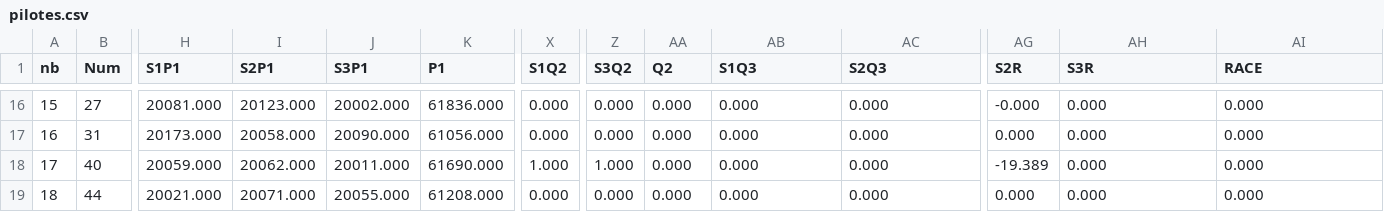
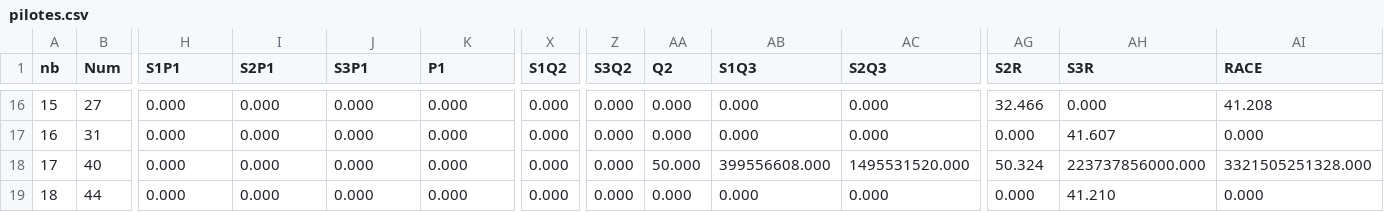
Before and after one commit to IchikyOtsu/Merced-os, a CSV file: Programme/data/pilotes.csv, drawn as a sheet; only a part is shown, gaps mark what is left out; the diff covers the shown part only; the diff names each change by its address in the sheet, - before the commit and + after, or states it on an @@ line.

```diff
--- a/Programme/data/pilotes.csv
+++ b/Programme/data/pilotes.csv
-H16 (S1P1): 20081.000
+H16 (S1P1): 0.000
-I16 (S2P1): 20123.000
+I16 (S2P1): 0.000
-J16 (S3P1): 20002.000
+J16 (S3P1): 0.000
-K16 (P1): 61836.000
+K16 (P1): 0.000
-AG16 (S2R): -0.000
+AG16 (S2R): 32.466
-AI16 (RACE): 0.000
+AI16 (RACE): 41.208
-H17 (S1P1): 20173.000
+H17 (S1P1): 0.000
-I17 (S2P1): 20058.000
+I17 (S2P1): 0.000
-J17 (S3P1): 20090.000
+J17 (S3P1): 0.000
-K17 (P1): 61056.000
+K17 (P1): 0.000
-AH17 (S3R): 0.000
+AH17 (S3R): 41.607
-H18 (S1P1): 20059.000
+H18 (S1P1): 0.000
-I18 (S2P1): 20062.000
+I18 (S2P1): 0.000
-J18 (S3P1): 20011.000
+J18 (S3P1): 0.000
-K18 (P1): 61690.000
+K18 (P1): 0.000
-X18 (S1Q2): 1.000
+X18 (S1Q2): 0.000
-Z18 (S3Q2): 1.000
+Z18 (S3Q2): 0.000
-AA18 (Q2): 0.000
+AA18 (Q2): 50.000
-AB18 (S1Q3): 0.000
+AB18 (S1Q3): 399556608.000
-AC18 (S2Q3): 0.000
+AC18 (S2Q3): 1495531520.000
-AG18 (S2R): -19.389
+AG18 (S2R): 50.324
-AH18 (S3R): 0.000
+AH18 (S3R): 223737856000.000
-AI18 (RACE): 0.000
+AI18 (RACE): 3321505251328.000
-H19 (S1P1): 20021.000
+H19 (S1P1): 0.000
-I19 (S2P1): 20071.000
+I19 (S2P1): 0.000
-J19 (S3P1): 20055.000
+J19 (S3P1): 0.000
-K19 (P1): 61208.000
+K19 (P1): 0.000
-AH19 (S3R): 0.000
+AH19 (S3R): 41.210
```
Also changed, not shown: 88 edited cells elsewhere in this file, 6 other files.
